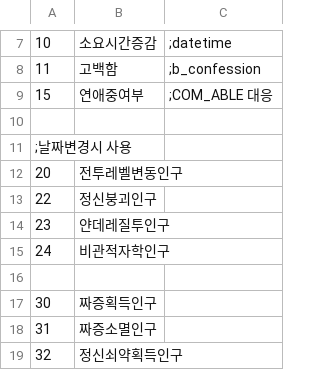
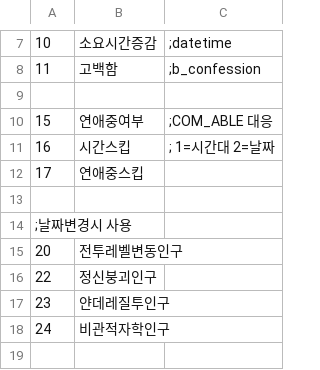
Before and after one commit to SecretU4/eraLAO, a CSV file: CSV/TFLAG.csv, drawn as a sheet; only a part is shown, gaps mark what is left out; the shorter side is filled out with more unchanged rows; the diff names each change by its address in the sheet, - before the commit and + after, or states it on an @@ line.

```diff
--- a/CSV/TFLAG.csv
+++ b/CSV/TFLAG.csv
+row 9: (empty)
+row 11: 16 | 시간스킵 | ; 1=시간대 2=날짜
+row 12: 17 | 연애중스킵
```
Also changed, not shown: CSV/CFLAG.csv, 1 other file.
